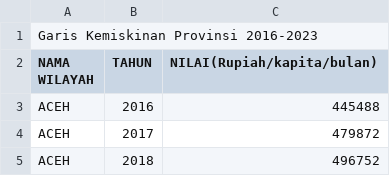
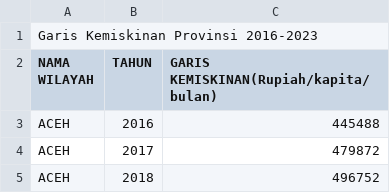
Before and after one commit to frzxw/EDA-data-mining-6, a CSV file: cleaned/kemiskinan/garis_kemiskinan_provinsi_CLEANED.csv, drawn as a sheet; only a part is shown.

Commit message:
Update garis_kemiskinan_provinsi_CLEANED.csv

```diff
--- a/cleaned/kemiskinan/garis_kemiskinan_provinsi_CLEANED.csv
+++ b/cleaned/kemiskinan/garis_kemiskinan_provinsi_CLEANED.csv
@@ -1,3 +1,3 @@
 Garis Kemiskinan Provinsi 2016-2023,,
-NAMA WILAYAH,TAHUN,NILAI(Rupiah/kapita/bulan)
+NAMA WILAYAH,TAHUN,GARIS KEMISKINAN(Rupiah/kapita/bulan)
 ACEH,2016,445488
```
